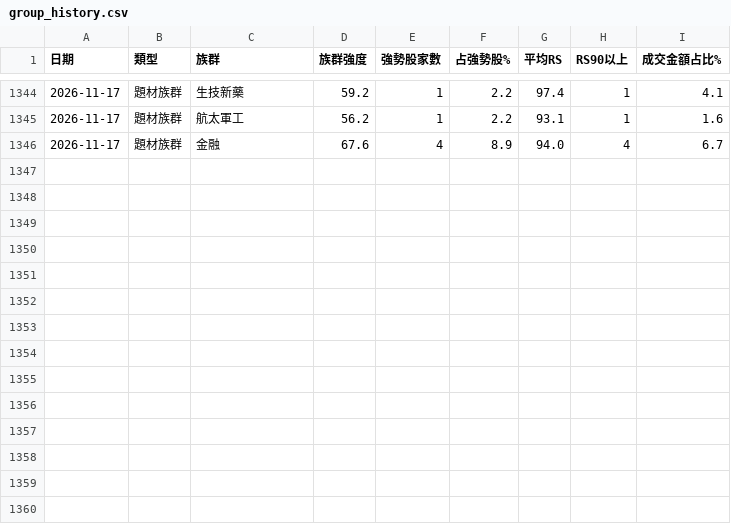
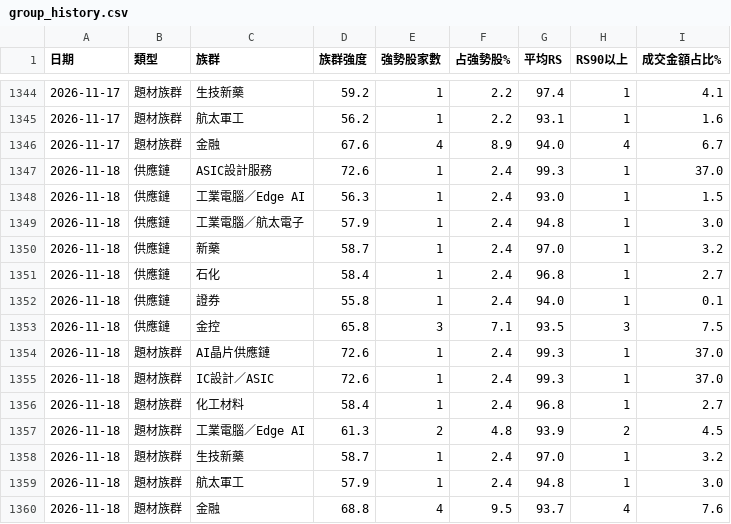
Before and after one commit to Richard82611/tw-stock-dashboard-test, a CSV file: group_history.csv, drawn as a sheet; only a part is shown, gaps mark what is left out.

```diff
--- a/group_history.csv
+++ b/group_history.csv
@@ -1346 +1346,15 @@
 2026-11-17,題材族群,金融,67.6,4,8.9,94.0,4,6.7
+2026-11-18,供應鏈,ASIC設計服務,72.6,1,2.4,99.3,1,37.0
+2026-11-18,供應鏈,工業電腦／Edge AI,56.3,1,2.4,93.0,1,1.5
+2026-11-18,供應鏈,工業電腦／航太電子,57.9,1,2.4,94.8,1,3.0
+2026-11-18,供應鏈,新藥,58.7,1,2.4,97.0,1,3.2
+2026-11-18,供應鏈,石化,58.4,1,2.4,96.8,1,2.7
+2026-11-18,供應鏈,證券,55.8,1,2.4,94.0,1,0.1
+2026-11-18,供應鏈,金控,65.8,3,7.1,93.5,3,7.5
+2026-11-18,題材族群,AI晶片供應鏈,72.6,1,2.4,99.3,1,37.0
+2026-11-18,題材族群,IC設計／ASIC,72.6,1,2.4,99.3,1,37.0
+2026-11-18,題材族群,化工材料,58.4,1,2.4,96.8,1,2.7
+2026-11-18,題材族群,工業電腦／Edge AI,61.3,2,4.8,93.9,2,4.5
+2026-11-18,題材族群,生技新藥,58.7,1,2.4,97.0,1,3.2
+2026-11-18,題材族群,航太軍工,57.9,1,2.4,94.8,1,3.0
+2026-11-18,題材族群,金融,68.8,4,9.5,93.7,4,7.6
```
Also changed, not shown: 7 other files.
